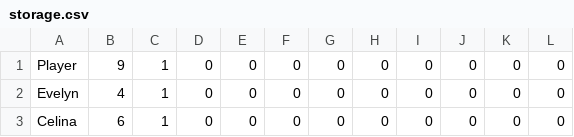
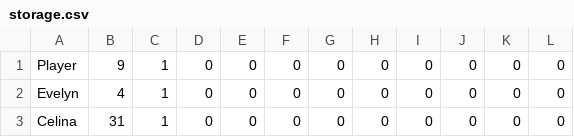
Before and after one commit to objetos15162/Killer-Queen, a CSV file: Proyecto/storage.csv, drawn as a sheet.

Commit message:
Proyecto final
Correción de últimos errores.

```diff
--- a/Proyecto/storage.csv
+++ b/Proyecto/storage.csv
@@ -2,2 +2,2 @@
 "Evelyn","4","1","0","0","0","0","0","0","0","0","0","","","","",""
-"Celina","6","1","0","0","0","0","0","0","0","0","0","","","","",""
+"Celina","31","1","0","0","0","0","0","0","0","0","0","","","","",""
```
Also changed, not shown: 31 other files.
